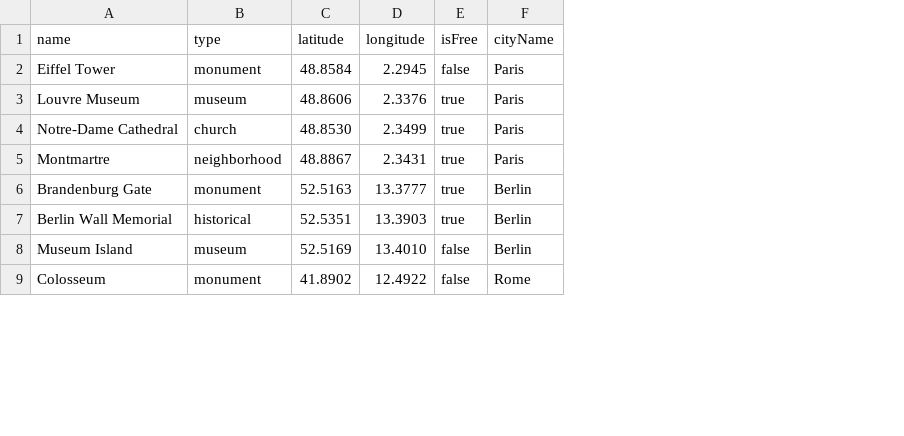
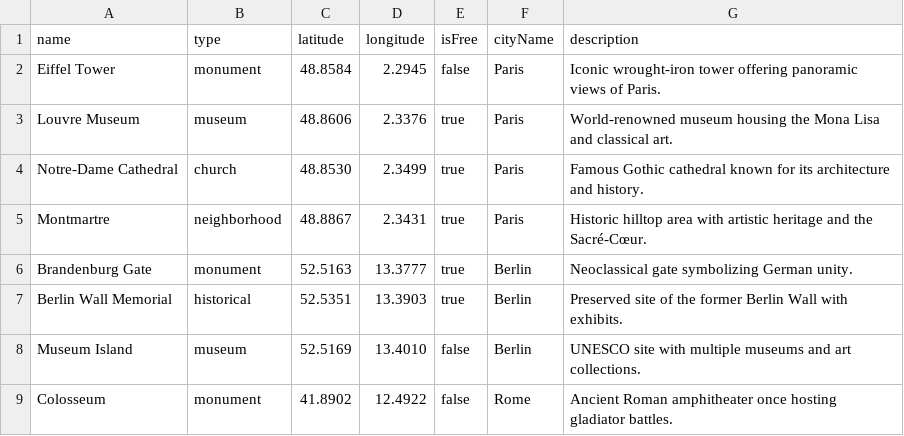
Before and after one commit to savrgs/TourApp, a CSV file: tourbackend/src/main/resources/data/places.csv, drawn as a sheet; only a part is shown; the diff names each change by its address in the sheet, - before the commit and + after, or states it on an @@ line.

Commit message:
feat: Add and display place descriptions from CSV in backend and UI
- Updated places.csv to include description field
- Extended Place entity and PlaceDTO with description and optional photoUrl
- Modified CsvDataImporter to read descriptions from CSV
- Adjusted CityController to expose description and photoUrl
- Updated UI (PlaceCard) to display descriptions under each place
- Prepared backend and frontend for future photo support

```diff
--- a/tourbackend/src/main/resources/data/places.csv
+++ b/tourbackend/src/main/resources/data/places.csv
+column G (description), rows 2-9: Iconic wrought-iron tower offering panoramic views of Paris. | World-renowned museum housing the Mona Lisa and classical art. | Famous Gothic cathedral known for its architecture and history. | Historic hilltop area with artistic heritage and the Sacré-Cœur. | Neoclassical gate symbolizing German unity. | Preserved site of the former Berlin Wall with exhibits. | UNESCO site with multiple museums and art collections. | Ancient Roman amphitheater once hosting gladiator battles.
```
Also changed, not shown: 8 other files.
